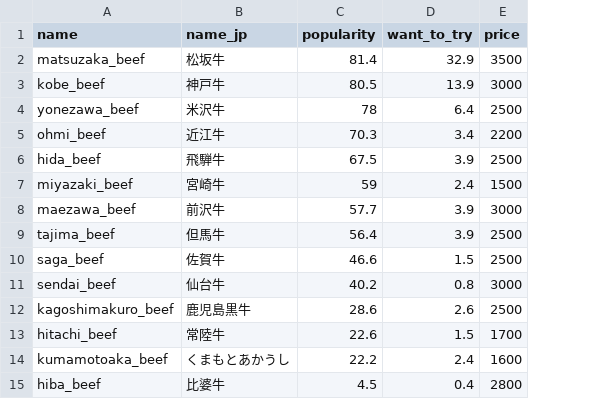
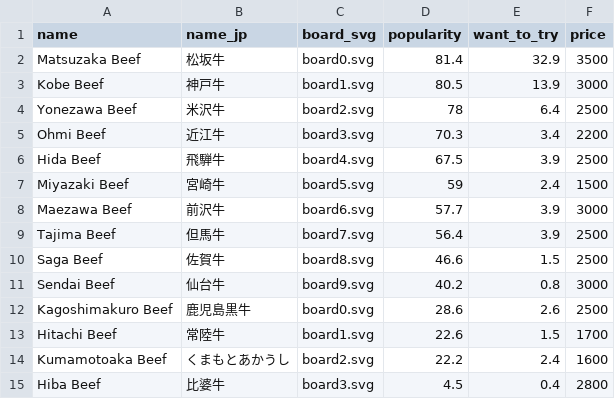
Before and after one commit to y0uk1/PacificVis2025, a CSV file: data/wagyu_ranking.csv, drawn as a sheet; the diff names each change by its address in the sheet, - before the commit and + after, or states it on an @@ line.

Commit message:
#3 add ranking board

```diff
--- a/data/wagyu_ranking.csv
+++ b/data/wagyu_ranking.csv
+column C (board_svg), rows 2-15: board0.svg | board1.svg | board2.svg | board3.svg | board4.svg | board5.svg | board6.svg | board7.svg | board8.svg | board9.svg | board0.svg | board1.svg | board2.svg | board3.svg
-A2 (name): matsuzaka_beef
+A2 (name): Matsuzaka Beef
-A3 (name): kobe_beef
+A3 (name): Kobe Beef
-A4 (name): yonezawa_beef
+A4 (name): Yonezawa Beef
-A5 (name): ohmi_beef
+A5 (name): Ohmi Beef
-A6 (name): hida_beef
+A6 (name): Hida Beef
-A7 (name): miyazaki_beef
+A7 (name): Miyazaki Beef
-A8 (name): maezawa_beef
+A8 (name): Maezawa Beef
-A9 (name): tajima_beef
+A9 (name): Tajima Beef
-A10 (name): saga_beef
+A10 (name): Saga Beef
-A11 (name): sendai_beef
+A11 (name): Sendai Beef
-A12 (name): kagoshimakuro_beef
+A12 (name): Kagoshimakuro Beef
-A13 (name): hitachi_beef
+A13 (name): Hitachi Beef
-A14 (name): kumamotoaka_beef
+A14 (name): Kumamotoaka Beef
-A15 (name): hiba_beef
+A15 (name): Hiba Beef
```
Also changed, not shown: 13 other files.
